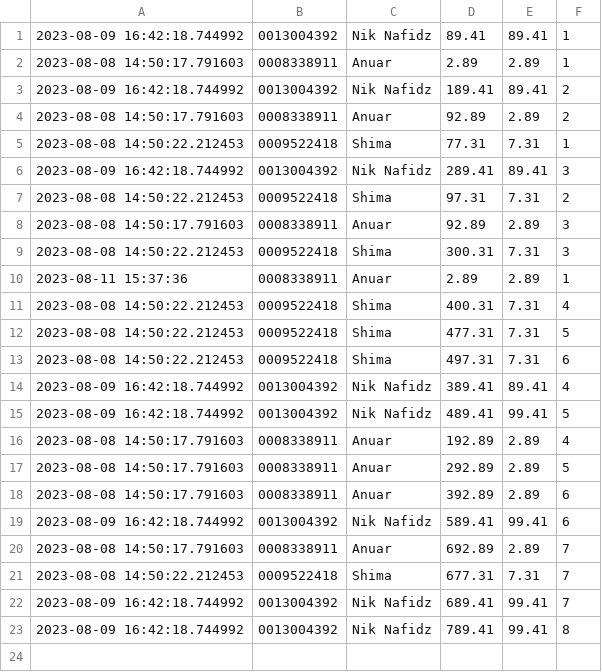
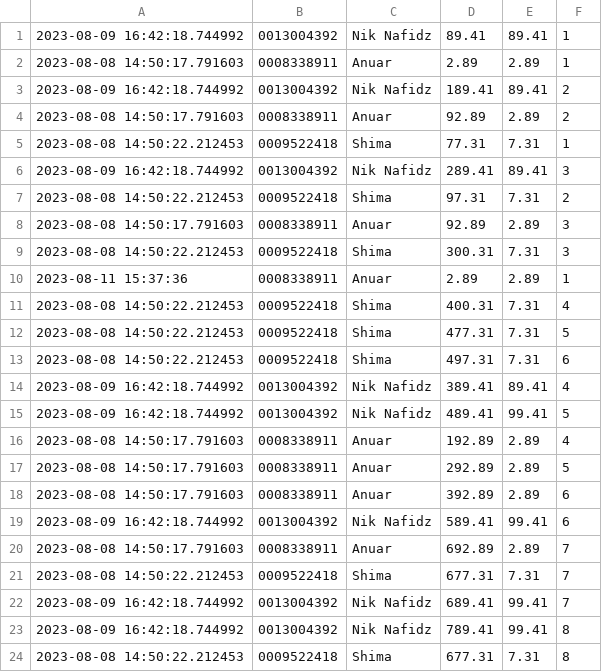
Before and after one commit to niknafidz/leaderboard2, a CSV file: scanned_data_log.csv, drawn as a sheet; the diff names each change by its address in the sheet, - before the commit and + after, or states it on an @@ line.

Commit message:
Update CSV file

```diff
--- a/scanned_data_log.csv
+++ b/scanned_data_log.csv
+row 24: 2023-08-08 14:50:22.212453 | 0009522418 | Shima | 677.31 | 7.31 | 8
```
